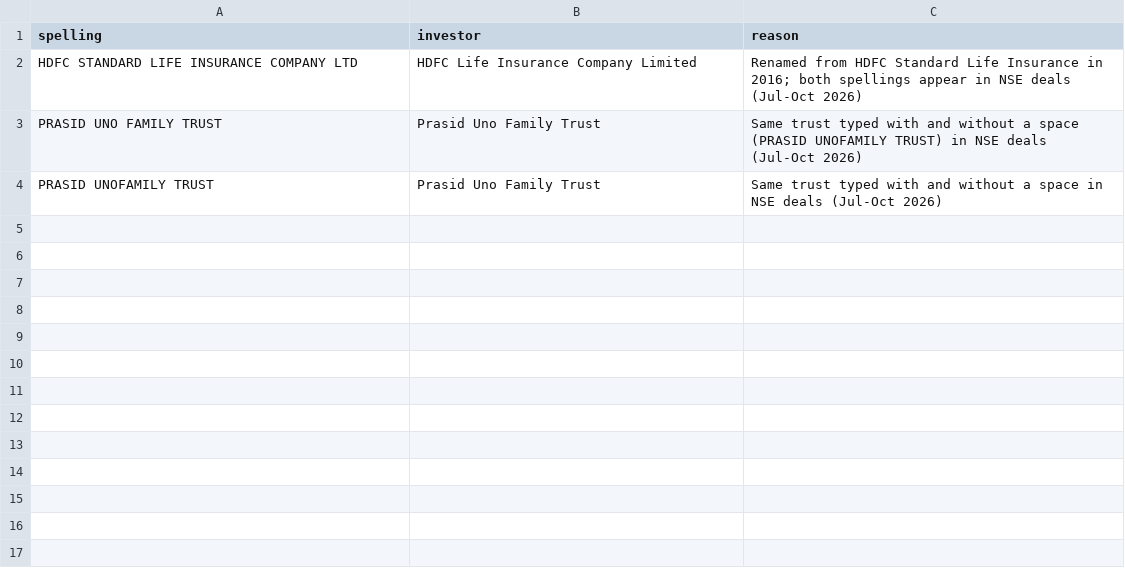
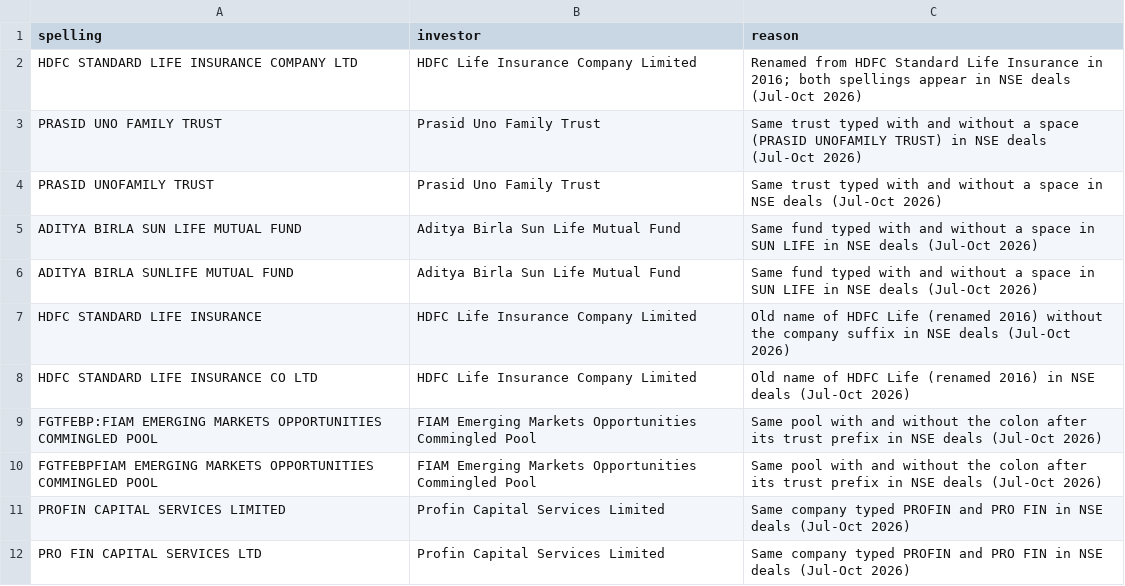
Before and after one commit to Pareshking/NSE-BSE-Insider-Tracker, a CSV file: insiders_clean/investor_aliases.csv, drawn as a sheet.

```diff
--- a/insiders_clean/investor_aliases.csv
+++ b/insiders_clean/investor_aliases.csv
@@ -4 +4,9 @@ PRASID UNO FAMILY TRUST,Prasid Uno Family Trust,Same trust typed with and withou
 PRASID UNOFAMILY TRUST,Prasid Uno Family Trust,Same trust typed with and without a space in NSE deals (Jul-Oct 2026)
+ADITYA BIRLA SUN LIFE MUTUAL FUND,Aditya Birla Sun Life Mutual Fund,Same fund typed with and without a space in SUN LIFE in NSE deals (Jul-Oct 2026)
+ADITYA BIRLA SUNLIFE MUTUAL FUND,Aditya Birla Sun Life Mutual Fund,Same fund typed with and without a space in SUN LIFE in NSE deals (Jul-Oct 2026)
+HDFC STANDARD LIFE INSURANCE,HDFC Life Insurance Company Limited,Old name of HDFC Life (renamed 2016) without the company suffix in NSE deals (Jul-Oct 2026)
+HDFC STANDARD LIFE INSURANCE CO LTD,HDFC Life Insurance Company Limited,Old name of HDFC Life (renamed 2016) in NSE deals (Jul-Oct 2026)
+FGTFEBP:FIAM EMERGING MARKETS OPPORTUNITIES COMMINGLED POOL,FIAM Emerging Markets Opportunities Commingled Pool,Same pool with and without the colon after its trust prefix in NSE deals (Jul-Oct 2026)
+FGTFEBPFIAM EMERGING MARKETS OPPORTUNITIES COMMINGLED POOL,FIAM Emerging Markets Opportunities Commingled Pool,Same pool with and without the colon after its trust prefix in NSE deals (Jul-Oct 2026)
+PROFIN CAPITAL SERVICES LIMITED,Profin Capital Services Limited,Same company typed PROFIN and PRO FIN in NSE deals (Jul-Oct 2026)
+PRO FIN CAPITAL SERVICES LTD,Profin Capital Services Limited,Same company typed PROFIN and PRO FIN in NSE deals (Jul-Oct 2026)
```
